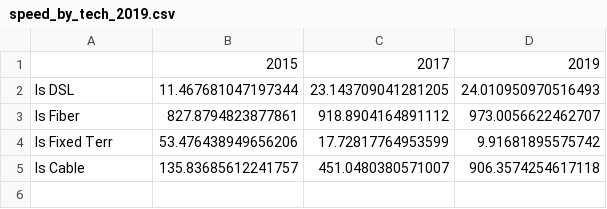
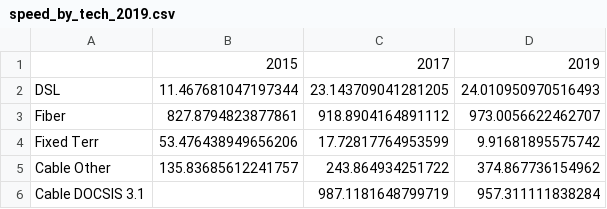
Before and after one commit to KYandow/Broadband-Coverage-TN-NSS-Capstone, a CSV file: out/speed_by_tech_2019.csv, drawn as a sheet.

```diff
--- a/out/speed_by_tech_2019.csv
+++ b/out/speed_by_tech_2019.csv
@@ -1,5 +1,6 @@
 ,2015,2017,2019
-Is DSL,11.467681047197344,23.143709041281205,24.010950970516493
-Is Fiber,827.8794823877861,918.8904164891112,973.0056622462707
-Is Fixed Terr,53.476438949656206,17.72817764953599,9.91681895575742
-Is Cable,135.83685612241757,451.0480380571007,906.3574254617118
+DSL,11.467681047197344,23.143709041281205,24.010950970516493
+Fiber,827.8794823877861,918.8904164891112,973.0056622462707
+Fixed Terr,53.476438949656206,17.72817764953599,9.91681895575742
+Cable Other,135.83685612241757,243.864934251722,374.867736154962
+Cable DOCSIS 3.1,,987.1181648799719,957.311111838284
```
Also changed, not shown: 13 other files.
